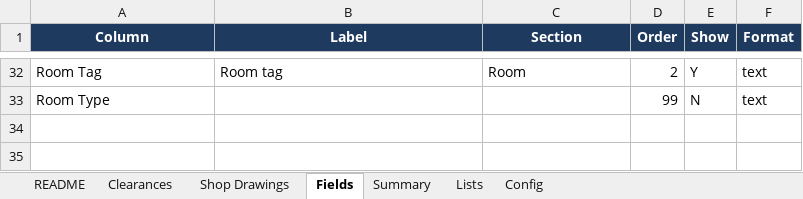
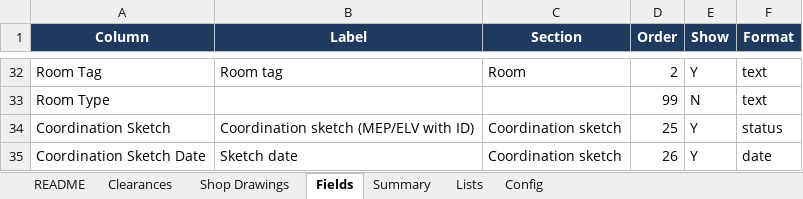
Before and after one commit to wph-bujv/wph-rooms, an Excel workbook: WPH_Room_Register.xlsx, sheet Fields, drawn as a sheet; only a part is shown, gaps mark what is left out; values as stored, in another font and other column widths than the file's, no borders; the diff names each change by its address in the sheet, - before the commit and + after, or states it on an @@ line.

```diff
--- a/WPH_Room_Register.xlsx (sheet Fields)
+++ b/WPH_Room_Register.xlsx (sheet Fields)
+row 34: Coordination Sketch | Coordination sketch (MEP/ELV with ID) | Coordination sketch | 25 | Y | status
+row 35: Coordination Sketch Date | Sketch date | Coordination sketch | 26 | Y | date
```
Also changed, not shown: sheet Shop Drawings, sheet README, 1 other file.
